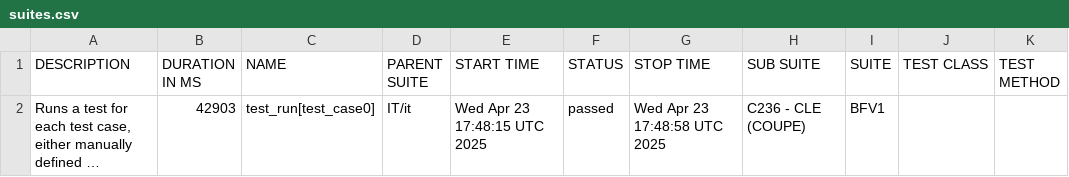
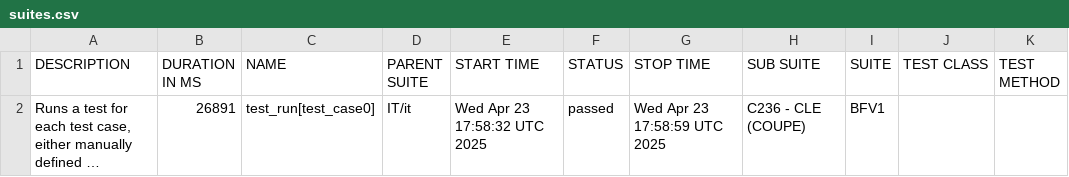
Before and after one commit to Luisgspu/QA-App-Allure, a CSV file: data/suites.csv, drawn as a sheet; long unchanged cells end in …; the diff names each change by its address in the sheet, - before the commit and + after, or states it on an @@ line.

```diff
--- a/data/suites.csv
+++ b/data/suites.csv
-B2 (DURATION IN MS): 42903
+B2 (DURATION IN MS): 26891
-E2 (START TIME): Wed Apr 23 17:48:15 UTC 2025
+E2 (START TIME): Wed Apr 23 17:58:32 UTC 2025
-G2 (STOP TIME): Wed Apr 23 17:48:58 UTC 2025
+G2 (STOP TIME): Wed Apr 23 17:58:59 UTC 2025
```
Also changed, not shown: 26 other files.
